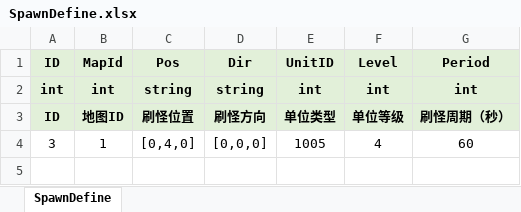
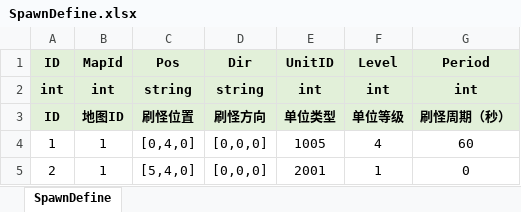
Before and after one commit to fuyouawa/MMORPG, an Excel workbook: SERVER/Common/Data/excel/SpawnDefine.xlsx, sheet SpawnDefine, drawn as a sheet; values as stored, in another font and other column widths than the file's, no borders; the diff names each change by its address in the sheet, - before the commit and + after, or states it on an @@ line.

Commit message:
excel

```diff
--- a/SERVER/Common/Data/excel/SpawnDefine.xlsx (sheet SpawnDefine)
+++ b/SERVER/Common/Data/excel/SpawnDefine.xlsx (sheet SpawnDefine)
-A4 (ID): 3
+A4 (ID): 1
+row 5: 2 | 1 | [5,4,0] | [0,0,0] | 2001 | 1 | 0
```
Also changed, not shown: SERVER/Common/Data/excel/DialogueDefine.xlsx, 8 other files.
